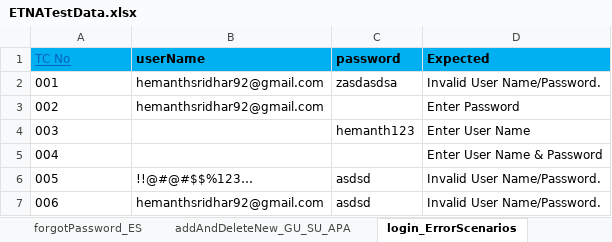
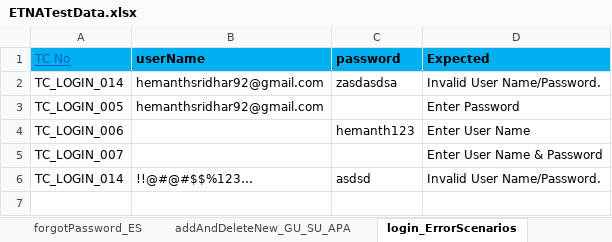
Before and after one commit to markapuramhari/thecollective, an Excel workbook: resources/ExcelsheetData/ETNATestData.xlsx, sheet login_ErrorScenarios, drawn as a sheet; values as stored, in another font and other column widths than the file's, no borders; the diff names each change by its address in the sheet, - before the commit and + after, or states it on an @@ line.

```diff
--- a/resources/ExcelsheetData/ETNATestData.xlsx (sheet login_ErrorScenarios)
+++ b/resources/ExcelsheetData/ETNATestData.xlsx (sheet login_ErrorScenarios)
-A2 (TC No): 001
+A2 (TC No): TC_LOGIN_014
-A3 (TC No): 002
+A3 (TC No): TC_LOGIN_005
-A4 (TC No): 003
+A4 (TC No): TC_LOGIN_006
-A5 (TC No): 004
+A5 (TC No): TC_LOGIN_007
-A6 (TC No): 005
+A6 (TC No): TC_LOGIN_014
-row 7: 006 | hemanthsridhar92@gmail.com | asdsd | Invalid User Name/Password.
```
Also changed, not shown: sheet verifyNewCCUserRegistrationES, sheet verifyNewRURegistrationES, sheet loginAs_SU_PA_GU, sheet verifyFirstTimeOrderingRegES, sheet orderFullFillmentFlow, other sheet tabs, resources/ExcelsheetData/SearchV2.xlsx, 21 other files.
